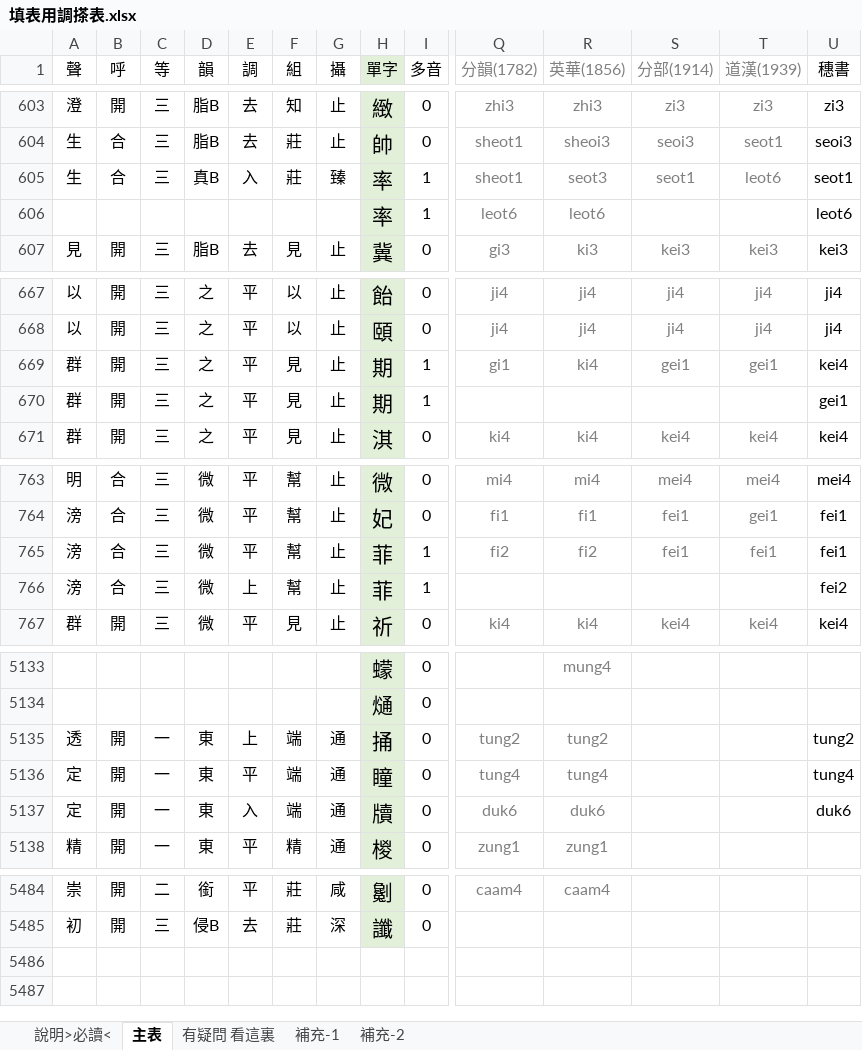
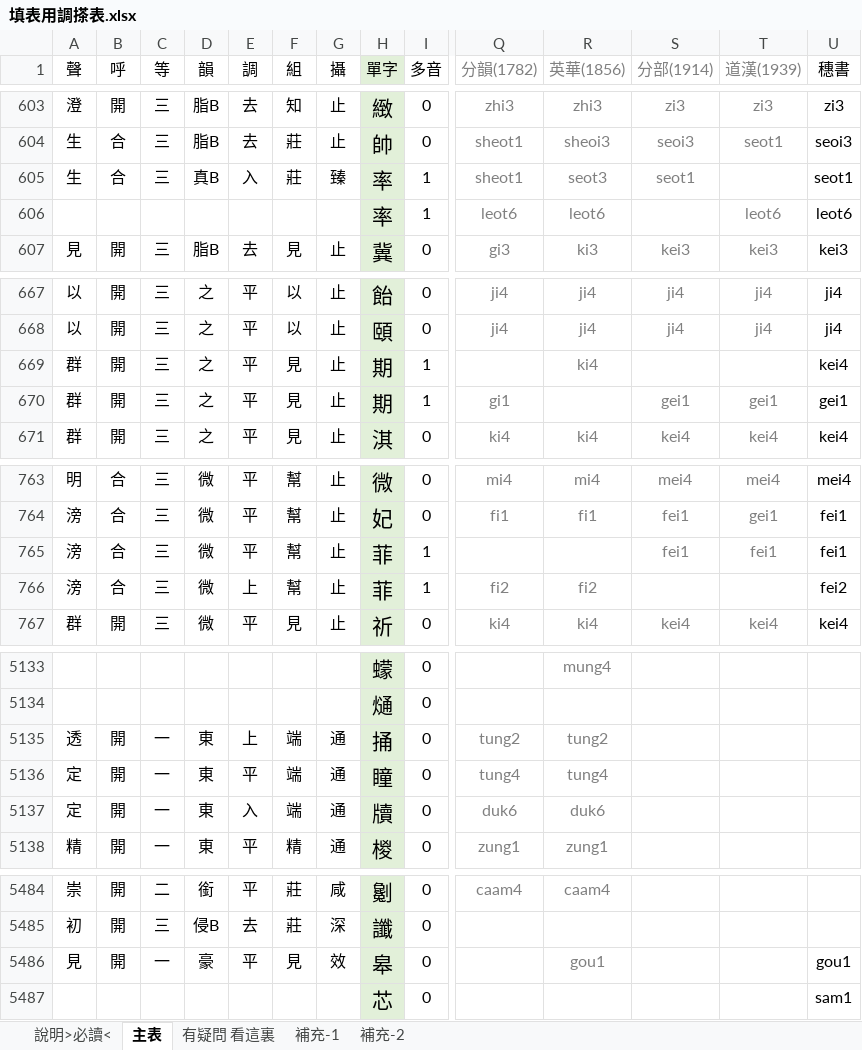
Before and after one commit to EcRal5t/charas-pron-fieldwork, an Excel workbook: 填表用調搽表.xlsx, sheet 主表, drawn as a sheet; only a part is shown, gaps mark what is left out; values as stored, in another font and other column widths than the file's, no borders; conditional formats not drawn; rows hold the shown columns only; the diff covers the shown part only; the diff names each change by its address in the sheet, - before the commit and + after, or states it on an @@ line.

Commit message:
v1.06f/250531

```diff
--- a/填表用調搽表.xlsx (sheet 主表)
+++ b/填表用調搽表.xlsx (sheet 主表)
-T605 (道漢(1939)): leot6
+T605 (道漢(1939)): (empty)
-T606 (道漢(1939)): (empty)
+T606 (道漢(1939)): leot6
-Q669 (分韻(1782)): gi1
+Q669 (分韻(1782)): (empty)
-S669 (分部(1914)): gei1
+S669 (分部(1914)): (empty)
-T669 (道漢(1939)): gei1
+T669 (道漢(1939)): (empty)
-Q670 (分韻(1782)): (empty)
+Q670 (分韻(1782)): gi1
-S670 (分部(1914)): (empty)
+S670 (分部(1914)): gei1
-T670 (道漢(1939)): (empty)
+T670 (道漢(1939)): gei1
-Q765 (分韻(1782)): fi2
+Q765 (分韻(1782)): (empty)
-R765 (英華(1856)): fi2
+R765 (英華(1856)): (empty)
-Q766 (分韻(1782)): (empty)
+Q766 (分韻(1782)): fi2
-R766 (英華(1856)): (empty)
+R766 (英華(1856)): fi2
-U5135 (穗書): tung2
+U5135 (穗書): (empty)
-U5136 (穗書): tung4
+U5136 (穗書): (empty)
-U5137 (穗書): duk6
+U5137 (穗書): (empty)
+row 5486: 見 | 開 | 一 | 豪 | 平 | 見 | 效 | 皋 | 0 |  | gou1 |  |  | gou1
+row 5487:  |  |  |  |  |  |  | 芯 | 0 |  |  |  |  | sam1
```
Also changed, not shown: 23 edited cells and cell formats elsewhere in this sheet, sheet 說明>必讀<, sheet 補充-1.
